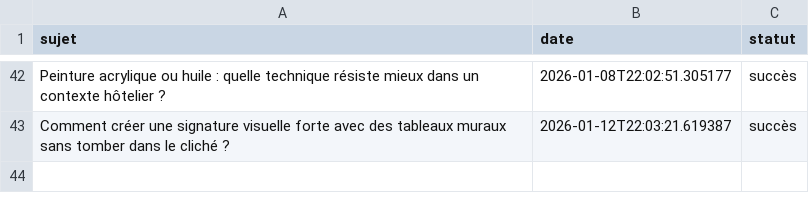
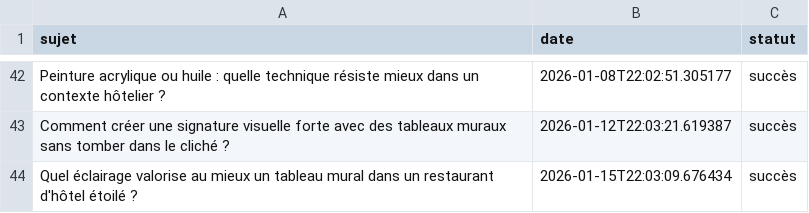
Before and after one commit to Metalosmose21/hotel-luxe-1, a CSV file: sujets_traites.csv, drawn as a sheet; only a part is shown, gaps mark what is left out; the diff names each change by its address in the sheet, - before the commit and + after, or states it on an @@ line.

```diff
--- a/sujets_traites.csv
+++ b/sujets_traites.csv
+row 44: Quel éclairage valorise au mieux un tableau mural dans un restaurant d'hôtel étoilé ? | 2026-01-15T22:03:09.676434 | succès
```
Also changed, not shown: sujets.csv.
